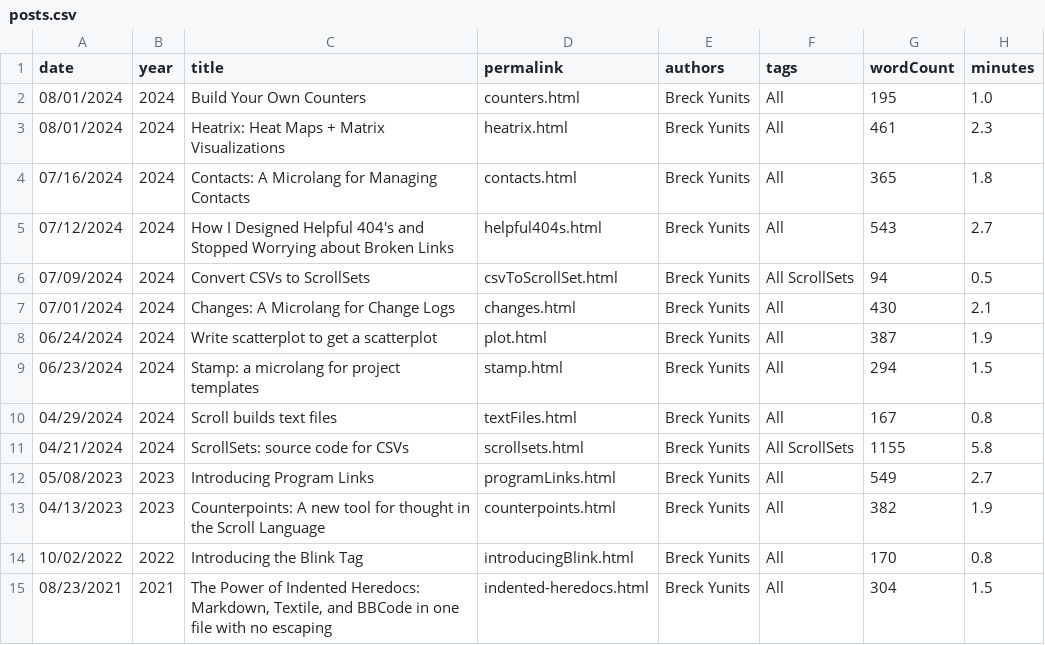
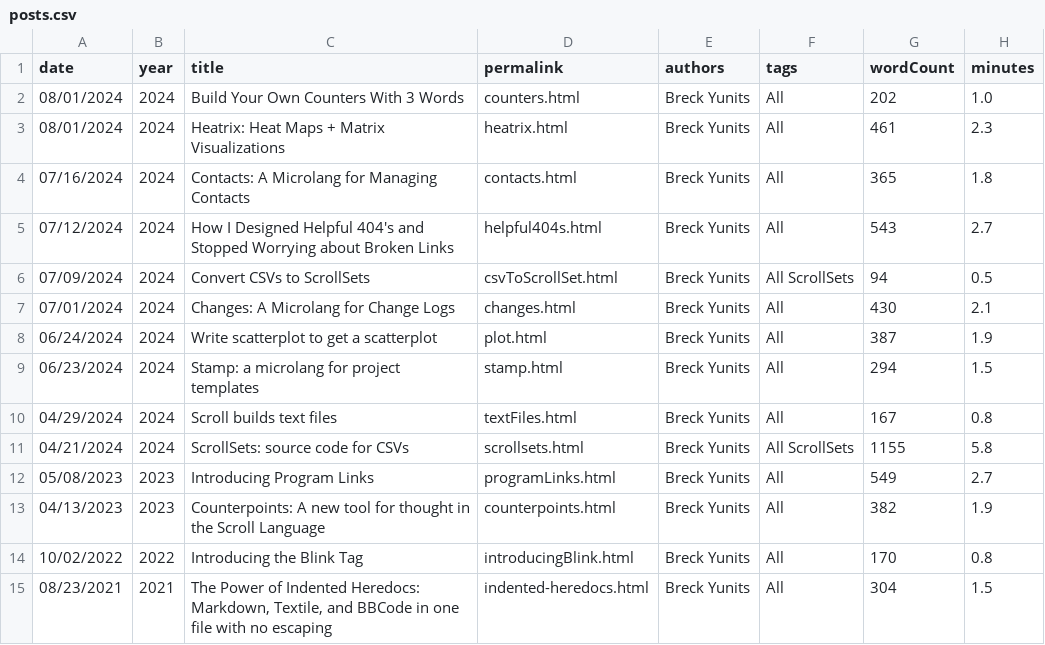
Before and after one commit to breck7/scroll, a CSV file: blog/posts.csv, drawn as a sheet.

```diff
--- a/blog/posts.csv
+++ b/blog/posts.csv
@@ -1,3 +1,3 @@
 date,year,title,permalink,authors,tags,wordCount,minutes
-08/01/2024,2024,Build Your Own Counters,counters.html,Breck Yunits,All,195,1.0
+08/01/2024,2024,Build Your Own Counters With 3 Words,counters.html,Breck Yunits,All,202,1.0
 08/01/2024,2024,Heatrix: Heat Maps + Matrix Visualizations,heatrix.html,Breck Yunits,All,461,2.3
```
Also changed, not shown: 15 other files.
